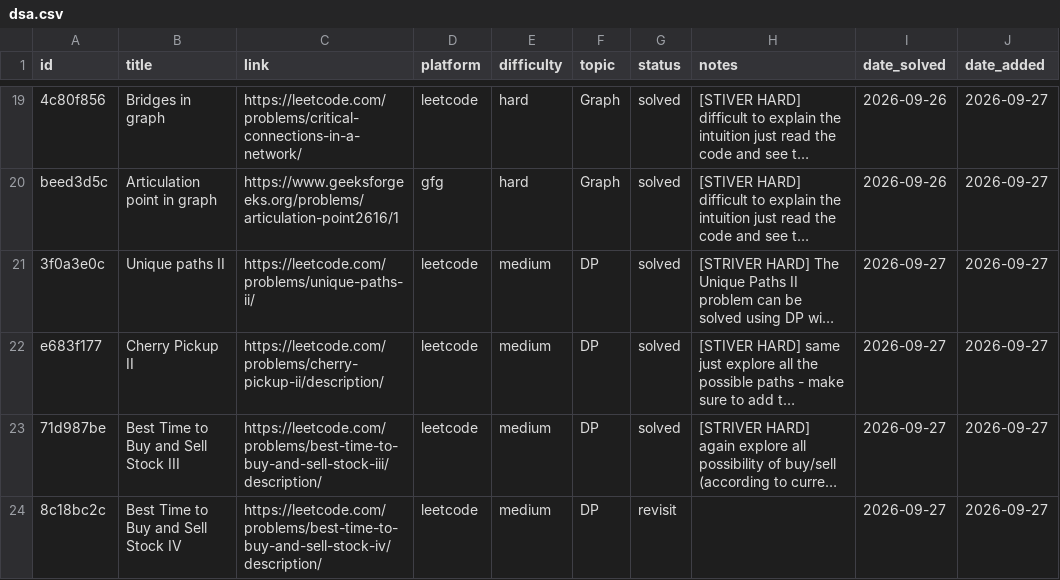
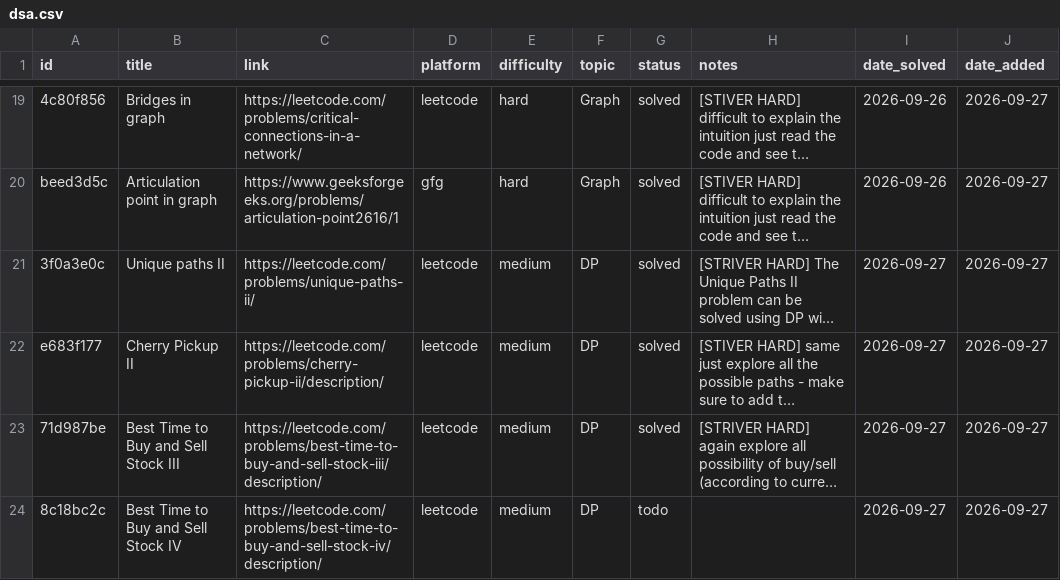
Before and after one commit to Ronit-k/PrepTracker, a CSV file: data/dsa.csv, drawn as a sheet; only a part is shown, gaps mark what is left out; long unchanged cells end in …; the diff names each change by its address in the sheet, - before the commit and + after, or states it on an @@ line.

Commit message:
data: sync 2026-09-27 20:55

```diff
--- a/data/dsa.csv
+++ b/data/dsa.csv
-G24 (status): revisit
+G24 (status): todo
```
